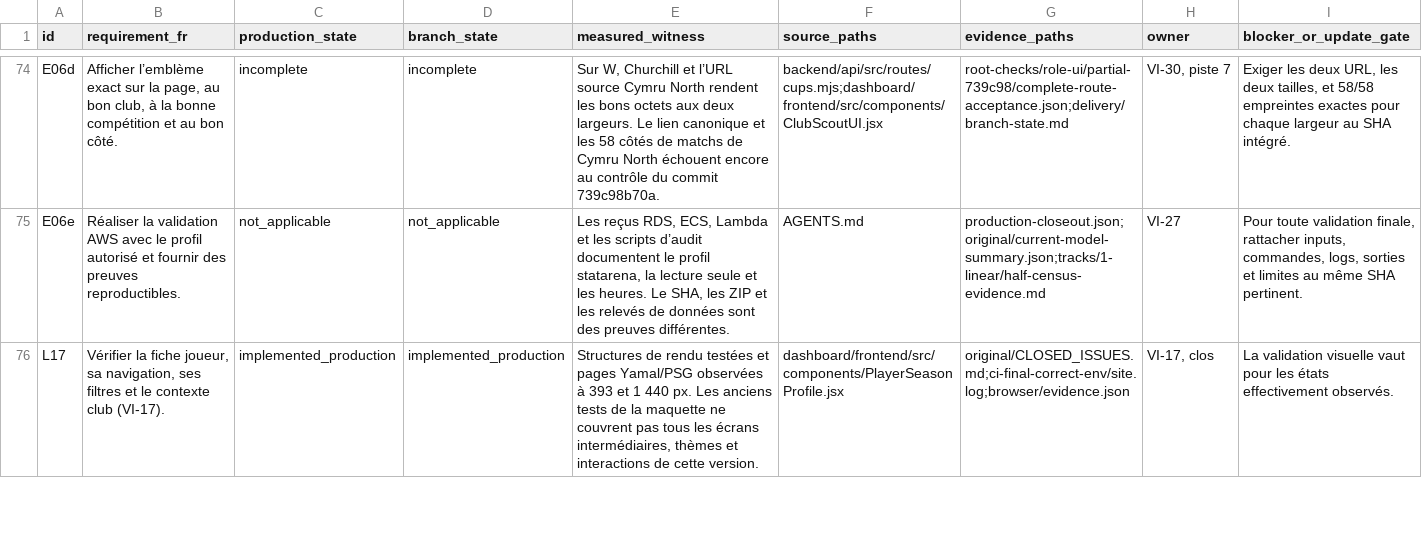
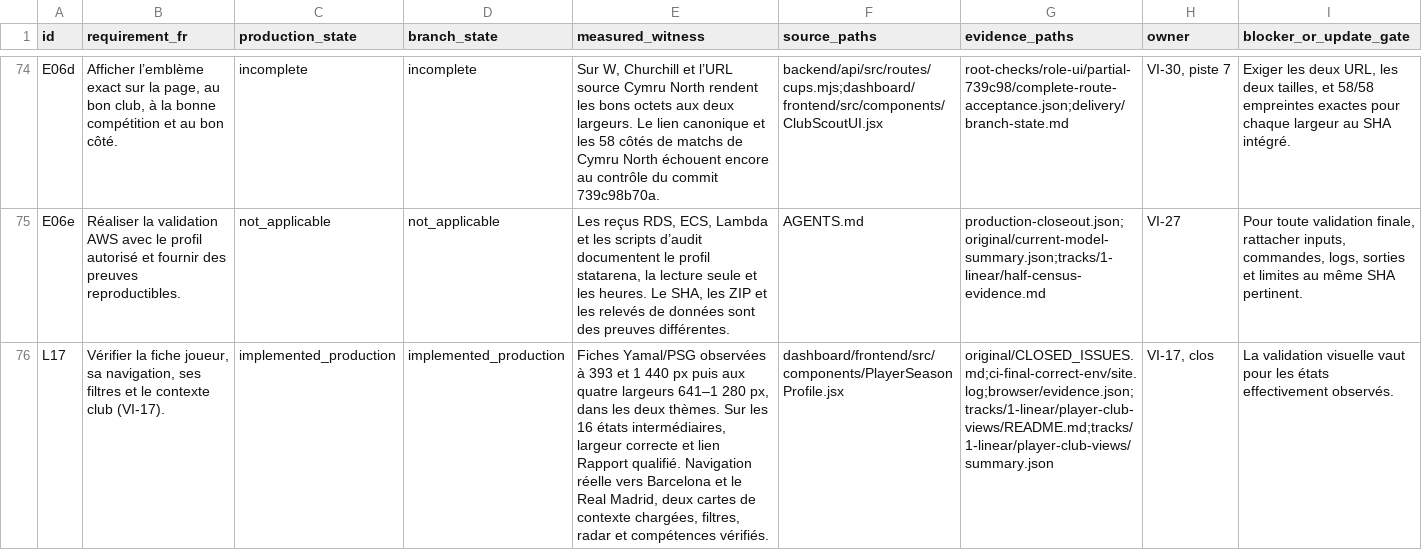
Before and after one commit to VegaInteligence/Vega-Sport, a CSV file: docs/audits/2026-11-17/registres/requirements.csv, drawn as a sheet; only a part is shown, gaps mark what is left out; the diff covers the shown part only; the diff names each change by its address in the sheet, - before the commit and + after, or states it on an @@ line.

Commit message:
docs: verify published shootout provenance and intermediate profile layouts
- Compare 46 shootout pairs and 132 national-team fixture copies with their source values.
- Reproduce conflicting and partial shootouts on an isolated database.
- Check 16 live player and club views, including the two themes and report navigation.

```diff
--- a/docs/audits/2026-11-17/registres/requirements.csv
+++ b/docs/audits/2026-11-17/registres/requirements.csv
-E76 (measured_witness): Structures de rendu testées et pages Yamal/PSG observées à 393 et 1 440 px. Les anciens tests de la maquette ne couvrent pas tous les écrans intermédiaires, thèmes et interactions de cette version.
+E76 (measured_witness): Fiches Yamal/PSG observées à 393 et 1 440 px puis aux quatre largeurs 641–1 280 px, dans les deux thèmes. Sur les 16 états intermédiaires, largeur correcte et lien Rapport qualifié. Navigation réelle vers Barcelona et le Real Madrid, deux cartes de contexte chargées, filtres, radar et compétences vérifiés.
-G76 (evidence_paths): original/CLOSED_ISSUES.md;ci-final-correct-env/site.log;browser/evidence.json
+G76 (evidence_paths): original/CLOSED_ISSUES.md;ci-final-correct-env/site.log;browser/evidence.json;tracks/1-linear/player-club-views/README.md;tracks/1-linear/player-club-views/summary.json
```
Also changed, not shown: 2 edited cells elsewhere in this file, docs/audits/2026-11-17/registres/new-calculations.csv, 6 other files.
